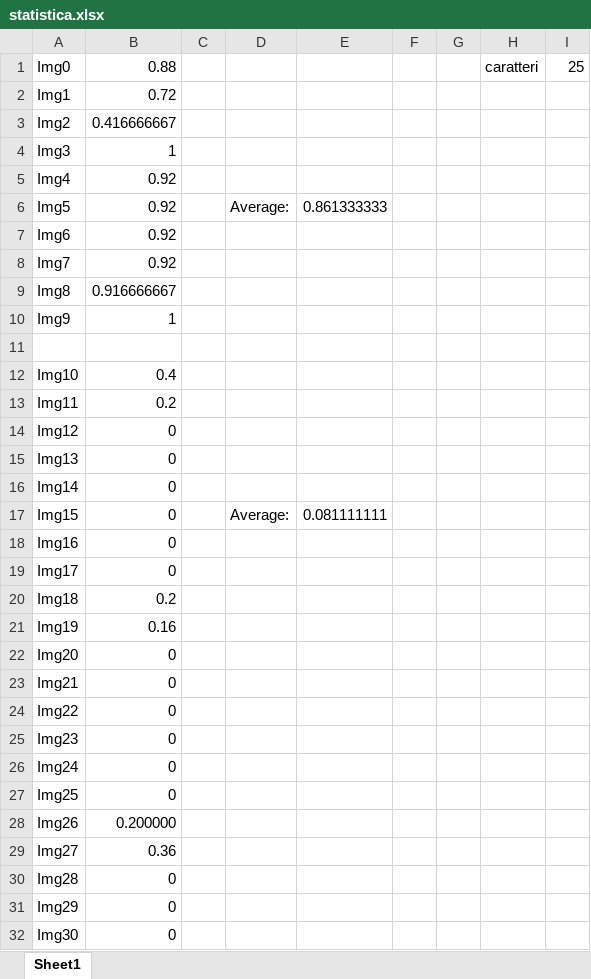
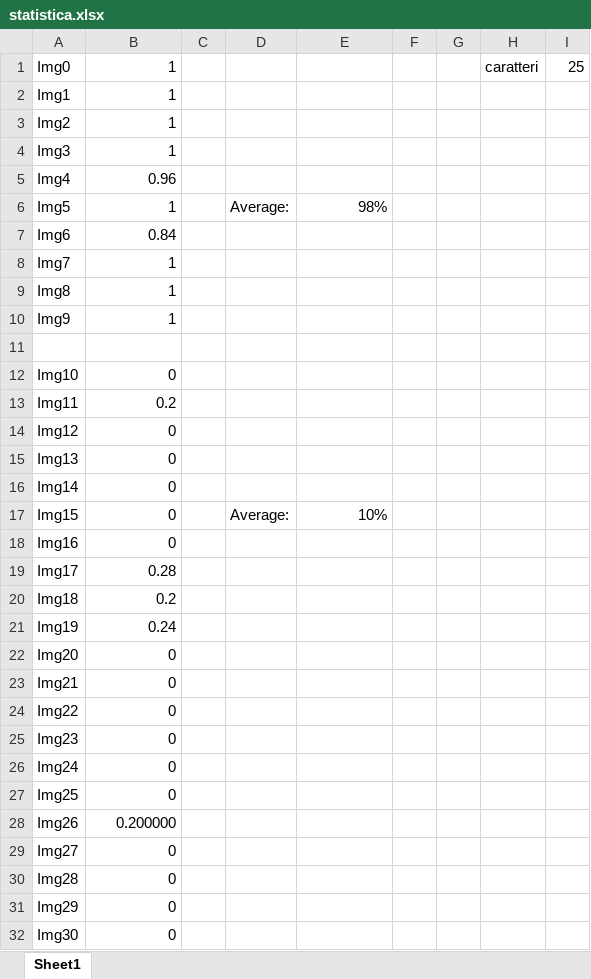
Before and after one commit to maggiorante/tesi, an Excel workbook: statistica.xlsx, sheet Sheet1, drawn as a sheet; only a part is shown; values as stored, in another font and other column widths than the file's, no borders; the diff covers the shown part only; the diff names each change by its address in the sheet, - before the commit and + after, or states it on an @@ line.

Commit message:
Aggiornato excel con la statistica

```diff
--- a/statistica.xlsx (sheet Sheet1)
+++ b/statistica.xlsx (sheet Sheet1)
-B1: 0.88
+B1: 1
-B2: 0.72
+B2: 1
-B3: 0.416666667
+B3: 1
-B5: 0.92
+B5: 0.96
-B6: 0.92
+B6: 1
-E6: 0.861333333
+E6: 98%
-B7: 0.92
+B7: 0.84
-B8: 0.92
+B8: 1
-B9: 0.916666667
+B9: 1
-B12: 0.4
+B12: 0
-E17: 0.081111111
+E17: 10%
-B19: 0
+B19: 0.28
-B21: 0.16
+B21: 0.24
-B29: 0.36
+B29: 0
```
Also changed, not shown: 4 edited cells elsewhere in this sheet.
